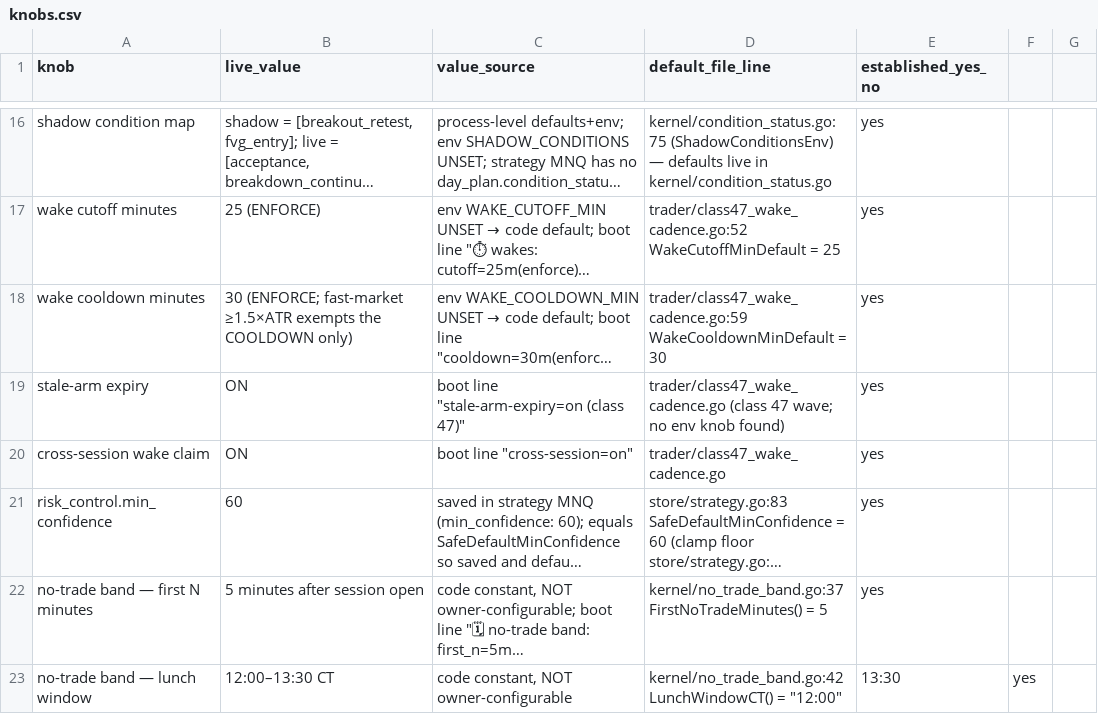
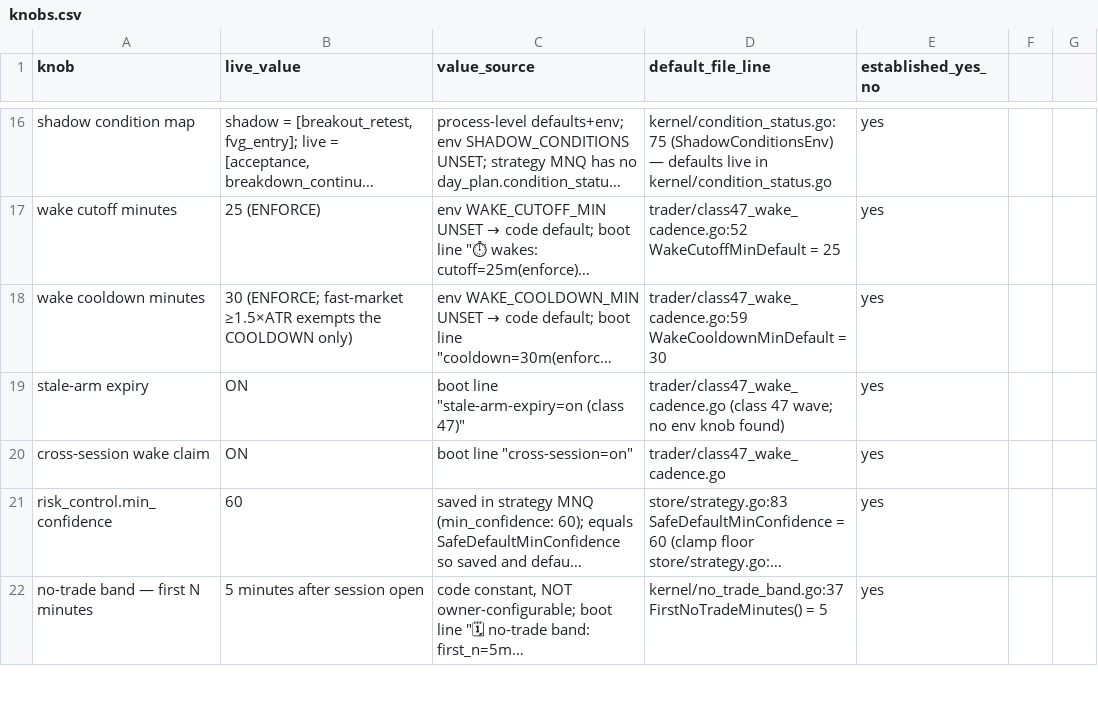
Before and after one commit to johnwick2921-cyber/nofx, a CSV file: docs/superpowers/reports/2026-09-04-two-day-audit-data/knobs.csv, drawn as a sheet; only a part is shown, gaps mark what is left out; long unchanged cells end in …; removed rows and columns are numbered as before the commit, all else as after; the diff covers the shown part only; the diff names each change by its address in the sheet, - before the commit and + after, or states it on an @@ line.

```diff
--- a/docs/superpowers/reports/2026-09-04-two-day-audit-data/knobs.csv
+++ b/docs/superpowers/reports/2026-09-04-two-day-audit-data/knobs.csv
-row 23: no-trade band — lunch window | 12:00–13:30 CT | code constant, NOT owner-configurable | kernel/no_trade_band.go:42 LunchWindowCT() = "12:00" | 13:30 | yes
```
Also changed, not shown: 2 added rows, 1 removed row and 5 edited cells elsewhere in this file, 2 other files.
